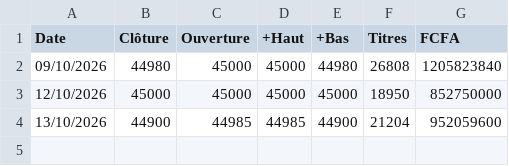
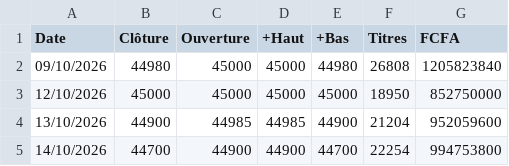
Before and after one commit to ghosht-elphantomo/fofco-brvm-terminal, a CSV file: titres/SNTS.csv, drawn as a sheet; the diff names each change by its address in the sheet, - before the commit and + after, or states it on an @@ line.

```diff
--- a/titres/SNTS.csv
+++ b/titres/SNTS.csv
+row 5: 14/10/2026 | 44700 | 44900 | 44900 | 44700 | 22254 | 994753800
```
Also changed, not shown: titres/BBGC.csv, 47 other files.
